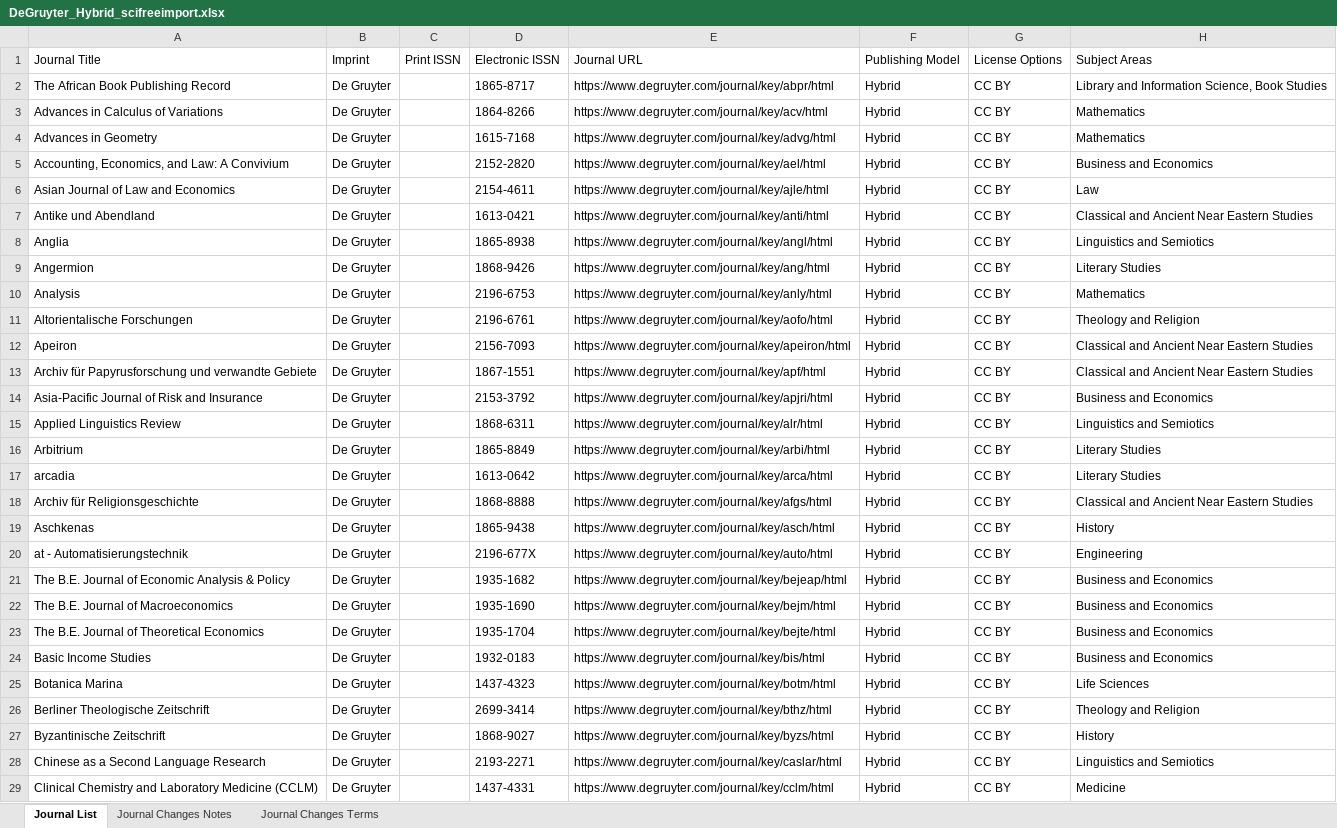
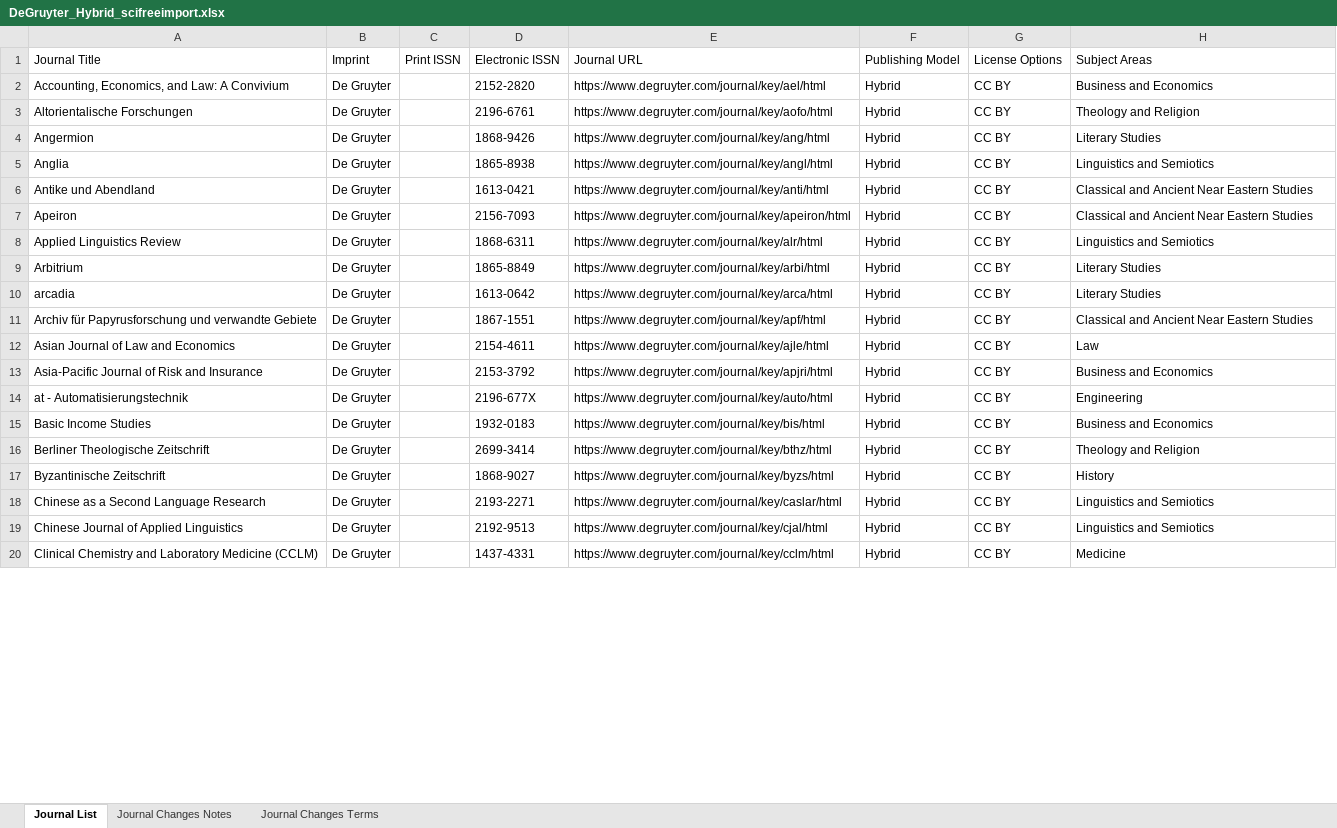
Before and after one commit to SciFreeOrg/UK-CoP, an Excel workbook: UK_CoP_TitleLists/DeGruyter_Hybrid_scifreeimport.xlsx, sheet Journal List, drawn as a sheet; only a part is shown; values as stored, in another font and other column widths than the file's, no borders; table styles not drawn; removed rows and columns are numbered as before the commit, all else as after; the diff covers the shown part only; the diff names each change by its address in the sheet, - before the commit and + after, or states it on an @@ line.

Commit message:
DeGruyter_Hybrid_scifreeimport 260311

```diff
--- a/UK_CoP_TitleLists/DeGruyter_Hybrid_scifreeimport.xlsx (sheet Journal List)
+++ b/UK_CoP_TitleLists/DeGruyter_Hybrid_scifreeimport.xlsx (sheet Journal List)
@@ row 2 moved to row 145: The African Book Publishing Record @@
-row 3: Advances in Calculus of Variations | De Gruyter |  | 1864-8266 | https://www.degruyter.com/journal/key/acv/html | Hybrid | CC BY | Mathematics
-row 4: Advances in Geometry | De Gruyter |  | 1615-7168 | https://www.degruyter.com/journal/key/advg/html | Hybrid | CC BY | Mathematics
@@ row 11 moved to row 3: Altorientalische Forschungen @@
@@ row 9 moved to row 4: Angermion @@
@@ row 8 moved to row 5: Anglia @@
-row 10: Analysis | De Gruyter |  | 2196-6753 | https://www.degruyter.com/journal/key/anly/html | Hybrid | CC BY | Mathematics
-row 13: Archiv für Papyrusforschung und verwandte Gebiete | De Gruyter |  | 1867-1551 | https://www.degruyter.com/journal/key/apf/html | Hybrid | CC BY | Classical and Ancient Near Eastern Studies
-row 14: Asia-Pacific Journal of Risk and Insurance | De Gruyter |  | 2153-3792 | https://www.degruyter.com/journal/key/apjri/html | Hybrid | CC BY | Business and Economics
-A11: Archiv für Religionsgeschichte
+A11: Archiv für Papyrusforschung und verwandte Gebiete
-D11: 1868-8888
+D11: 1867-1551
-E11: https://www.degruyter.com/journal/key/afgs/html
+E11: https://www.degruyter.com/journal/key/apf/html
@@ row 6 moved to row 12: Asian Journal of Law and Economics @@
-A13: Aschkenas
+A13: Asia-Pacific Journal of Risk and Insurance
-D13: 1865-9438
+D13: 2153-3792
-E13: https://www.degruyter.com/journal/key/asch/html
+E13: https://www.degruyter.com/journal/key/apjri/html
-H13: History
+H13: Business and Economics
@@ row 21 moved to row 146: The B.E. Journal of Economic Analysis & … @@
-row 22: The B.E. Journal of Macroeconomics | De Gruyter |  | 1935-1690 | https://www.degruyter.com/journal/key/bejm/html | Hybrid | CC BY | Business and Economics
-row 23: The B.E. Journal of Theoretical Economics | De Gruyter |  | 1935-1704 | https://www.degruyter.com/journal/key/bejte/html | Hybrid | CC BY | Business and Economics
-row 25: Botanica Marina | De Gruyter |  | 1437-4323 | https://www.degruyter.com/journal/key/botm/html | Hybrid | CC BY | Life Sciences
@@ row 31 moved to row 19: Chinese Journal of Applied Linguistics @@
```
Also changed, not shown: 4 added rows, 56 removed rows, 54 moved rows and 61 edited cells elsewhere in this sheet, sheet Journal Changes Notes.
